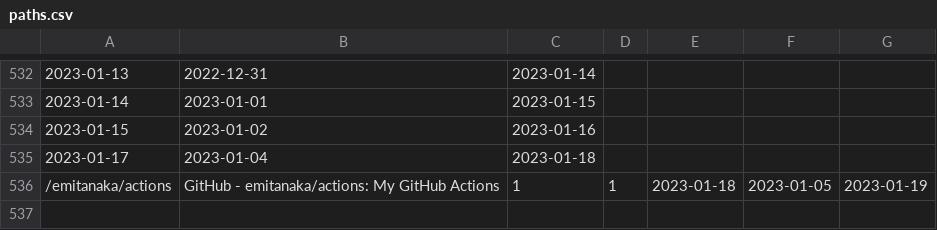
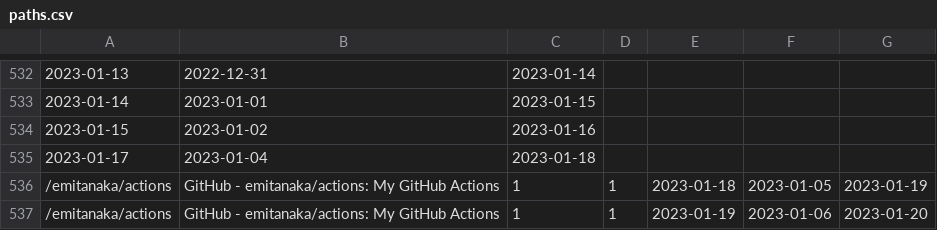
Before and after one commit to emitanaka/actions, a CSV file: data/paths.csv, drawn as a sheet; only a part is shown, gaps mark what is left out.

```diff
--- a/data/paths.csv
+++ b/data/paths.csv
@@ -536 +536,2 @@
 "/emitanaka/actions","GitHub - emitanaka/actions: My GitHub Actions",1,1,2023-01-18,2023-01-05,2023-01-19
+"/emitanaka/actions","GitHub - emitanaka/actions: My GitHub Actions",1,1,2023-01-19,2023-01-06,2023-01-20
```
Also changed, not shown: data/clones.csv, data/referrers.csv, 3 other files.
